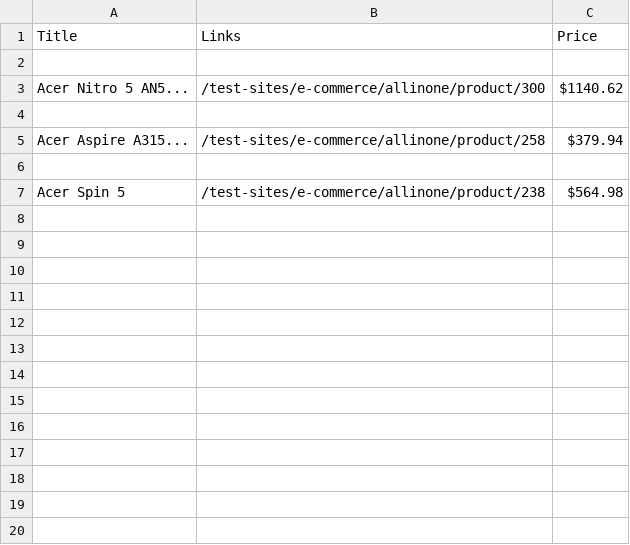
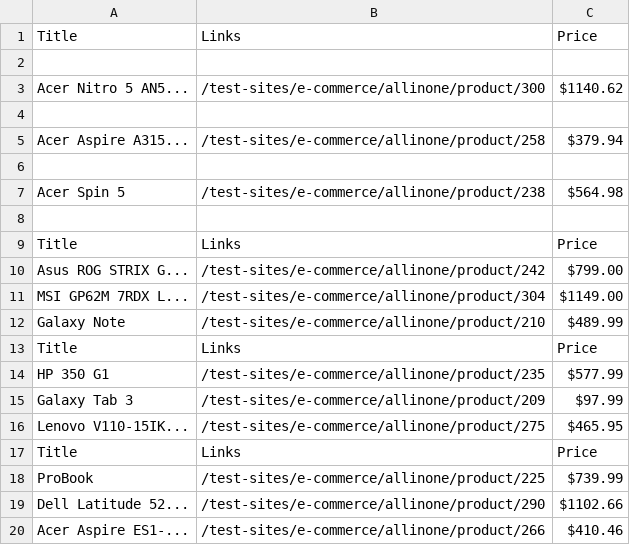
Before and after one commit to segwuonwu/WebScraping, a CSV file: post.csv, drawn as a sheet.

```diff
--- a/post.csv
+++ b/post.csv
@@ -7 +7,14 @@ Acer Aspire A315...,/test-sites/e-commerce/allinone/product/258,$379.94
 Acer Spin 5,/test-sites/e-commerce/allinone/product/238,$564.98
+
+Title,Links,Price
+Asus ROG STRIX G...,/test-sites/e-commerce/allinone/product/242,$799.00
+MSI GP62M 7RDX L...,/test-sites/e-commerce/allinone/product/304,$1149.00
+Galaxy Note,/test-sites/e-commerce/allinone/product/210,$489.99
+Title,Links,Price
+HP 350 G1,/test-sites/e-commerce/allinone/product/235,$577.99
+Galaxy Tab 3,/test-sites/e-commerce/allinone/product/209,$97.99
+Lenovo V110-15IK...,/test-sites/e-commerce/allinone/product/275,$465.95
+Title,Links,Price
+ProBook,/test-sites/e-commerce/allinone/product/225,$739.99
+Dell Latitude 52...,/test-sites/e-commerce/allinone/product/290,$1102.66
+Acer Aspire ES1-...,/test-sites/e-commerce/allinone/product/266,$410.46
```
Also changed, not shown: 1 other file.
